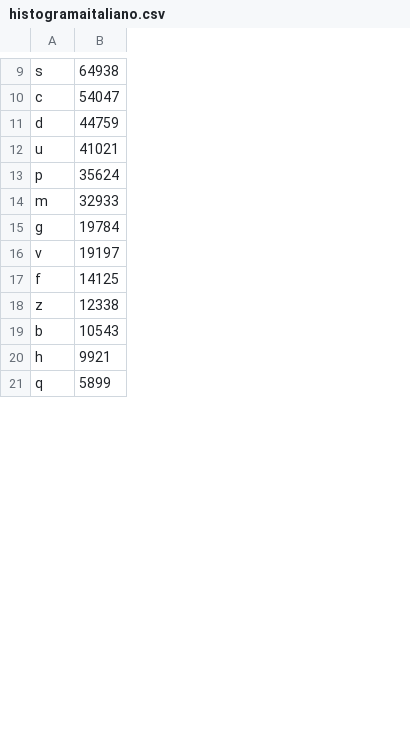
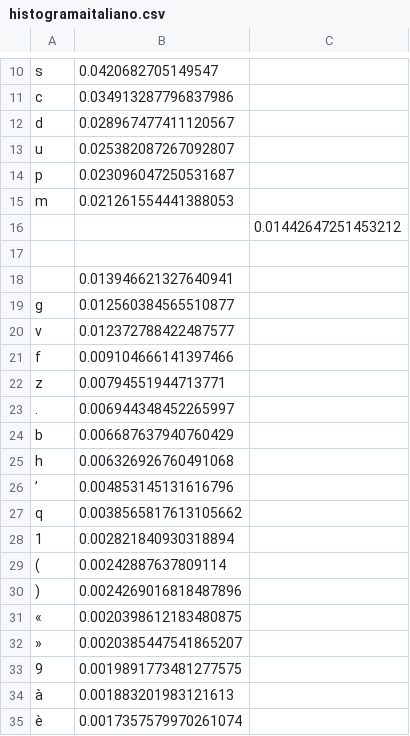
Before and after one commit to OmarBueno/DA-Algoritmos, a CSV file: T6/histogramaitaliano.csv, drawn as a sheet; only a part is shown, gaps mark what is left out; removed rows and columns are numbered as before the commit, all else as after; the diff covers the shown part only; the diff names each change by its address in the sheet, - before the commit and + after, or states it on an @@ line.

```diff
--- a/T6/histogramaitaliano.csv
+++ b/T6/histogramaitaliano.csv
-column B, rows 9-21: 64938 | 54047 | 44759 | 41021 | 35624 | 32933 | 19784 | 19197 | 14125 | 12338 | 10543 | 9921 | 5899
+column B, rows 10-15: 0.0420682705149547 | 0.034913287796837986 | 0.028967477411120567 | 0.025382087267092807 | 0.023096047250531687 | 0.021261554441388053; rows 19-22: 0.012560384565510877 | 0.012372788422487577 | 0.009104666141397466 | 0.00794551944713771; rows 24-25: 0.006687637940760429 | 0.006326926760491068; row 27: 0.0038565817613105662
+column C, empty
+row 16:  |  | 0.01442647251453212
+row 17: (empty)
+row 18:  | 0.013946621327640941
+row 23: . | 0.006944348452265997
+row 26: ’ | 0.004853145131616796
+row 28: 1 | 0.002821840930318894
+row 29: ( | 0.00242887637809114
+row 30: ) | 0.0024269016818487896
+row 31: « | 0.0020398612183480875
+row 32: » | 0.0020385447541865207
+row 33: 9 | 0.0019891773481277575
+row 34: à | 0.001883201983121613
+row 35: è | 0.0017357579970261074
```
Also changed, not shown: 46 added rows and 1 edited cell elsewhere in this file, T6/histogramafrances.csv, 30 other files.
